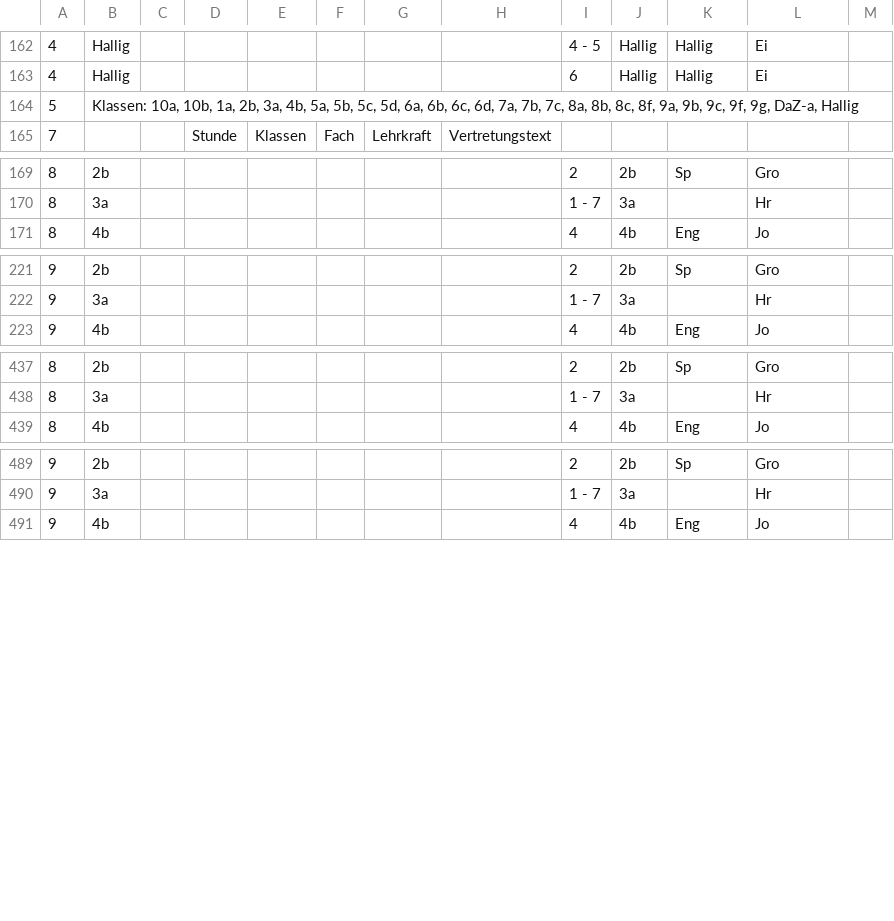
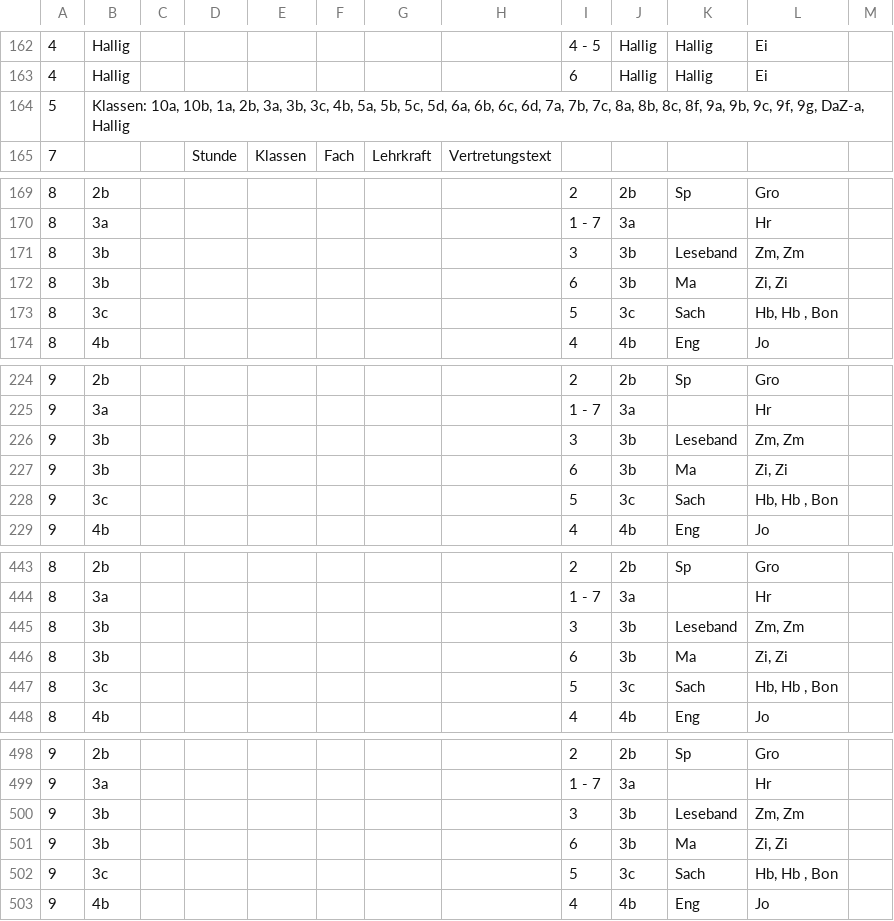
Before and after one commit to iluvatar80/untis-monitor, a CSV file: docs/webuntis_subst.csv, drawn as a sheet; only a part is shown, gaps mark what is left out; the diff covers the shown part only.

```diff
--- a/docs/webuntis_subst.csv
+++ b/docs/webuntis_subst.csv
@@ -163,3 +163,3 @@
 4,Hallig,,,,,,,6,Hallig,Hallig,Ei,
-5,"Klassen: 10a, 10b, 1a, 2b, 3a, 4b, 5a, 5b, 5c, 5d, 6a, 6b, 6c, 6d, 7a, 7b, 7c, 8a, 8b, 8c, 8f, 9a, 9b, 9c, 9f, 9g, DaZ-a, Hallig",,,,,,,,,,,
+5,"Klassen: 10a, 10b, 1a, 2b, 3a, 3b, 3c, 4b, 5a, 5b, 5c, 5d, 6a, 6b, 6c, 6d, 7a, 7b, 7c, 8a, 8b, 8c, 8f, 9a, 9b, 9c, 9f, 9g, DaZ-a, Hallig",,,,,,,,,,,
 7,,,Stunde,Klassen,Fach,Lehrkraft,Vertretungstext,,,,,
@@ -170,2 +170,5 @@
 8,3a,,,,,,,1 - 7,3a,,Hr,
+8,3b,,,,,,,3,3b,Leseband,"Zm, Zm",
+8,3b,,,,,,,6,3b,Ma,"Zi, Zi",
+8,3c,,,,,,,5,3c,Sach,"Hb, Hb , Bon",
 8,4b,,,,,,,4,4b,Eng,Jo,
@@ -222,2 +225,5 @@
 9,3a,,,,,,,1 - 7,3a,,Hr,
+9,3b,,,,,,,3,3b,Leseband,"Zm, Zm",
+9,3b,,,,,,,6,3b,Ma,"Zi, Zi",
+9,3c,,,,,,,5,3c,Sach,"Hb, Hb , Bon",
 9,4b,,,,,,,4,4b,Eng,Jo,
@@ -438,2 +444,5 @@
 8,3a,,,,,,,1 - 7,3a,,Hr,
+8,3b,,,,,,,3,3b,Leseband,"Zm, Zm",
+8,3b,,,,,,,6,3b,Ma,"Zi, Zi",
+8,3c,,,,,,,5,3c,Sach,"Hb, Hb , Bon",
 8,4b,,,,,,,4,4b,Eng,Jo,
@@ -490,2 +499,5 @@
 9,3a,,,,,,,1 - 7,3a,,Hr,
+9,3b,,,,,,,3,3b,Leseband,"Zm, Zm",
+9,3b,,,,,,,6,3b,Ma,"Zi, Zi",
+9,3c,,,,,,,5,3c,Sach,"Hb, Hb , Bon",
 9,4b,,,,,,,4,4b,Eng,Jo,
```
Also changed, not shown: 1 edited cell elsewhere in this file, docs/untis_subst_normalized.csv, 7 other files.
